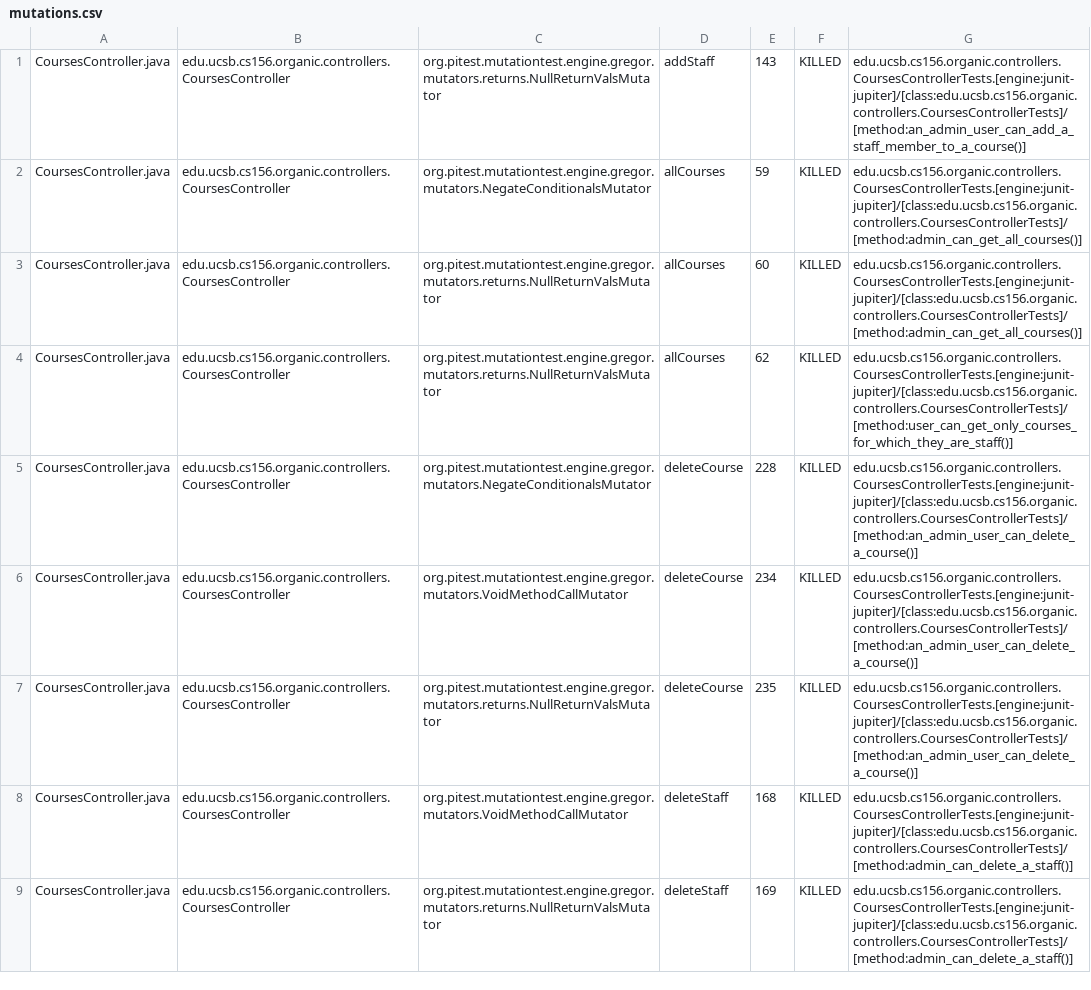
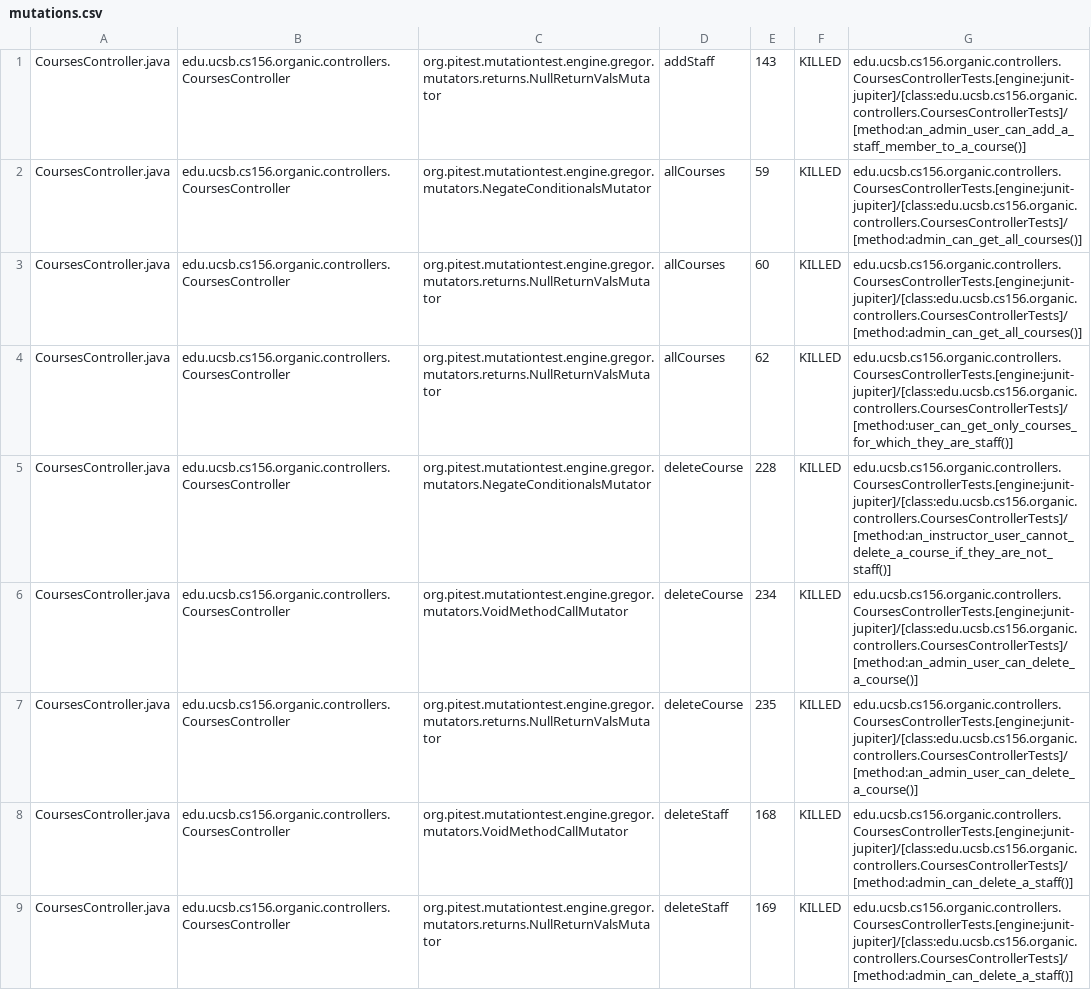
Before and after one commit to ucsb-cs156-w24/proj-organic-w24-6pm-2, a CSV file: prs/44/pitest/mutations.csv, drawn as a sheet; only a part is shown; the diff covers the shown part only.

Commit message:
Deploying to gh-pages from @ ucsb-cs156-w24/proj-organic-w24-6pm-2@e031f182f27ab1c003045d6798e631efa629df20 🚀

```diff
--- a/prs/44/pitest/mutations.csv
+++ b/prs/44/pitest/mutations.csv
@@ -4,3 +4,3 @@ CoursesController.java,edu.ucsb.cs156.organic.controllers.CoursesController,org.
 CoursesController.java,edu.ucsb.cs156.organic.controllers.CoursesController,org.pitest.mutationtest.engine.gregor.mutators.returns.NullReturnValsMutator,allCourses,62,KILLED,edu.ucsb.cs156.organic.controllers.CoursesControllerTests.[engine:junit-jupiter]/[class:edu.ucsb.cs156.organic.controllers.CoursesControllerTests]/[method:user_can_get_only_courses_for_which_they_are_staff()]
-CoursesController.java,edu.ucsb.cs156.organic.controllers.CoursesController,org.pitest.mutationtest.engine.gregor.mutators.NegateConditionalsMutator,deleteCourse,228,KILLED,edu.ucsb.cs156.organic.controllers.CoursesControllerTests.[engine:junit-jupiter]/[class:edu.ucsb.cs156.organic.controllers.CoursesControllerTests]/[method:an_admin_user_can_delete_a_course()]
+CoursesController.java,edu.ucsb.cs156.organic.controllers.CoursesController,org.pitest.mutationtest.engine.gregor.mutators.NegateConditionalsMutator,deleteCourse,228,KILLED,edu.ucsb.cs156.organic.controllers.CoursesControllerTests.[engine:junit-jupiter]/[class:edu.ucsb.cs156.organic.controllers.CoursesControllerTests]/[method:an_instructor_user_cannot_delete_a_course_if_they_are_not_staff()]
 CoursesController.java,edu.ucsb.cs156.organic.controllers.CoursesController,org.pitest.mutationtest.engine.gregor.mutators.VoidMethodCallMutator,deleteCourse,234,KILLED,edu.ucsb.cs156.organic.controllers.CoursesControllerTests.[engine:junit-jupiter]/[class:edu.ucsb.cs156.organic.controllers.CoursesControllerTests]/[method:an_admin_user_can_delete_a_course()]
```
Also changed, not shown: 21 edited cells elsewhere in this file, 16 other files.
